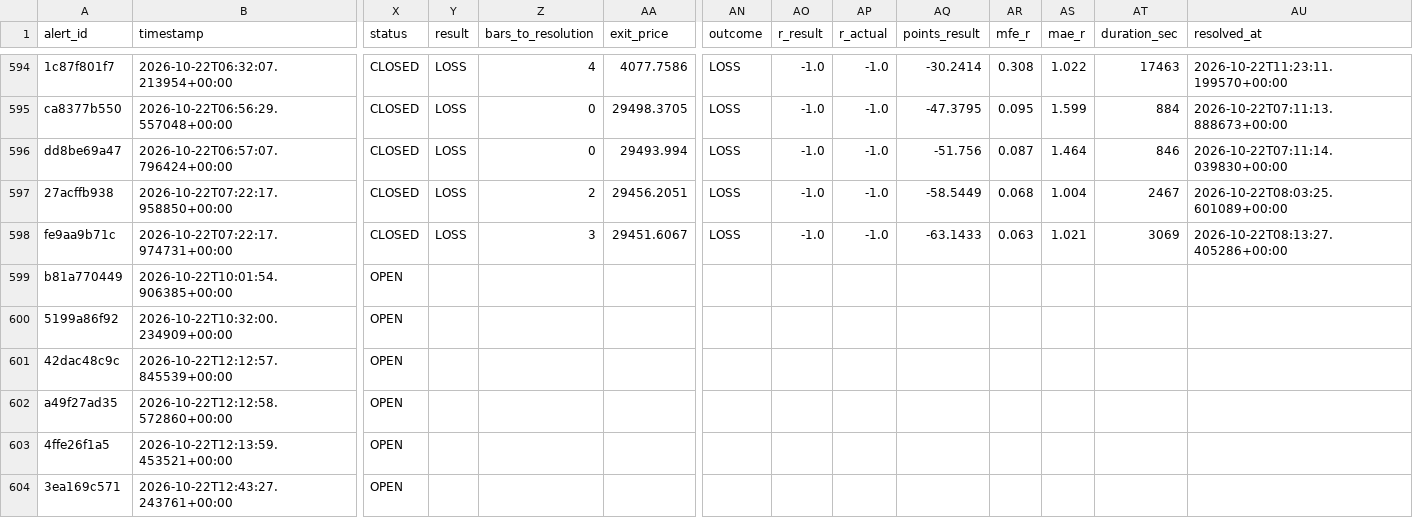
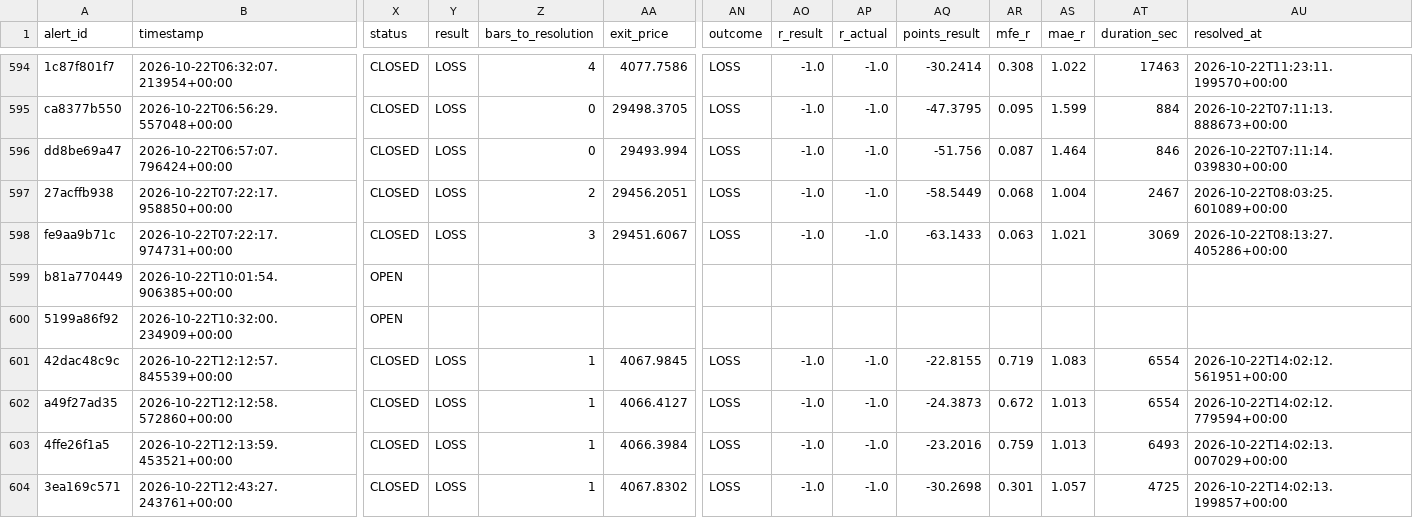
Before and after one commit to kdubsk1/bot, a CSV file: outcomes.csv, drawn as a sheet; only a part is shown, gaps mark what is left out; the diff covers the shown part only; the diff names each change by its address in the sheet, - before the commit and + after, or states it on an @@ line.

Commit message:
Ledger: 2026-10-22 14:03 UTC

```diff
--- a/outcomes.csv
+++ b/outcomes.csv
-X601:X604 (status): OPEN
+X601:X604 (status): CLOSED
-Y601:Y604 (result): (empty)
+Y601:Y604 (result): LOSS
-Z601:Z604 (bars_to_resolution): (empty)
+Z601:Z604 (bars_to_resolution): 1
-AA601 (exit_price): (empty)
+AA601 (exit_price): 4067.9845
-AN601:AN604 (outcome): (empty)
+AN601:AN604 (outcome): LOSS
-AO601:AO604 (r_result): (empty)
+AO601:AO604 (r_result): -1.0
-AP601:AP604 (r_actual): (empty)
+AP601:AP604 (r_actual): -1.0
-AQ601 (points_result): (empty)
+AQ601 (points_result): -22.8155
-AR601 (mfe_r): (empty)
+AR601 (mfe_r): 0.719
-AS601 (mae_r): (empty)
+AS601 (mae_r): 1.083
-AT601:AT602 (duration_sec): (empty)
+AT601:AT602 (duration_sec): 6554
-AU601 (resolved_at): (empty)
+AU601 (resolved_at): 2026-10-22T14:02:12.561951+00:00
-AA602 (exit_price): (empty)
+AA602 (exit_price): 4066.4127
-AQ602 (points_result): (empty)
+AQ602 (points_result): -24.3873
-AR602 (mfe_r): (empty)
+AR602 (mfe_r): 0.672
-AS602:AS603 (mae_r): (empty)
+AS602:AS603 (mae_r): 1.013
-AU602 (resolved_at): (empty)
+AU602 (resolved_at): 2026-10-22T14:02:12.779594+00:00
-AA603 (exit_price): (empty)
+AA603 (exit_price): 4066.3984
-AQ603 (points_result): (empty)
+AQ603 (points_result): -23.2016
-AR603 (mfe_r): (empty)
+AR603 (mfe_r): 0.759
-AT603 (duration_sec): (empty)
+AT603 (duration_sec): 6493
-AU603 (resolved_at): (empty)
+AU603 (resolved_at): 2026-10-22T14:02:13.007029+00:00
-AA604 (exit_price): (empty)
+AA604 (exit_price): 4067.8302
-AQ604 (points_result): (empty)
+AQ604 (points_result): -30.2698
-AR604 (mfe_r): (empty)
+AR604 (mfe_r): 0.301
-AS604 (mae_r): (empty)
+AS604 (mae_r): 1.057
-AT604 (duration_sec): (empty)
+AT604 (duration_sec): 4725
-AU604 (resolved_at): (empty)
+AU604 (resolved_at): 2026-10-22T14:02:13.199857+00:00
```
Also changed, not shown: 3 added rows and 24 edited cells elsewhere in this file.
